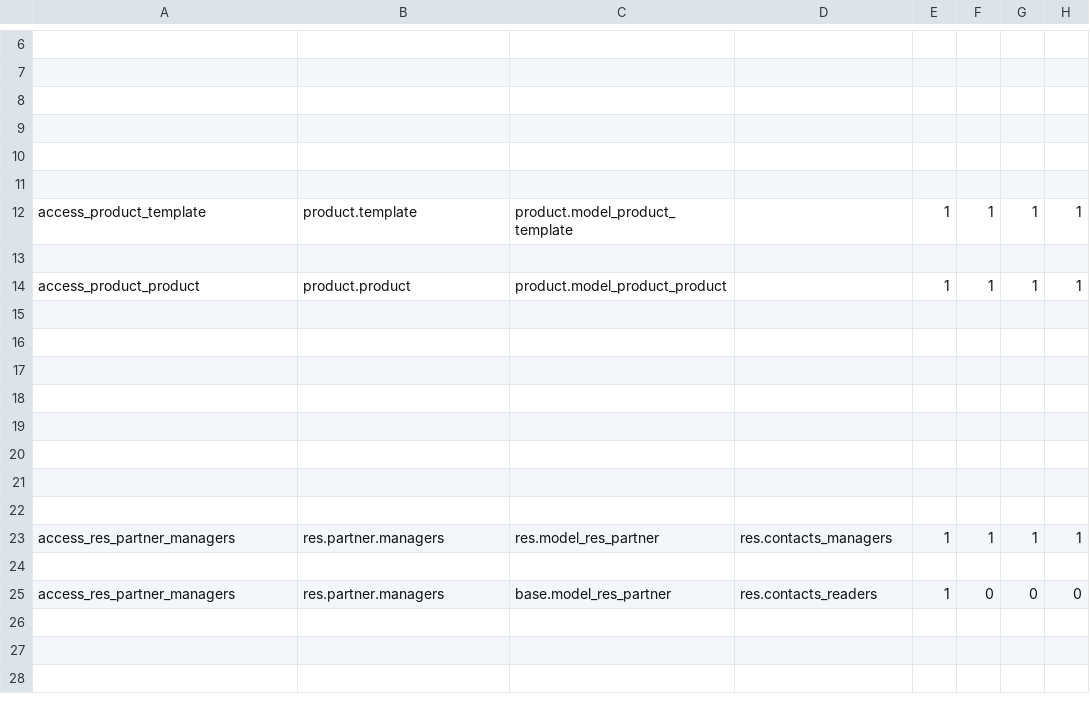
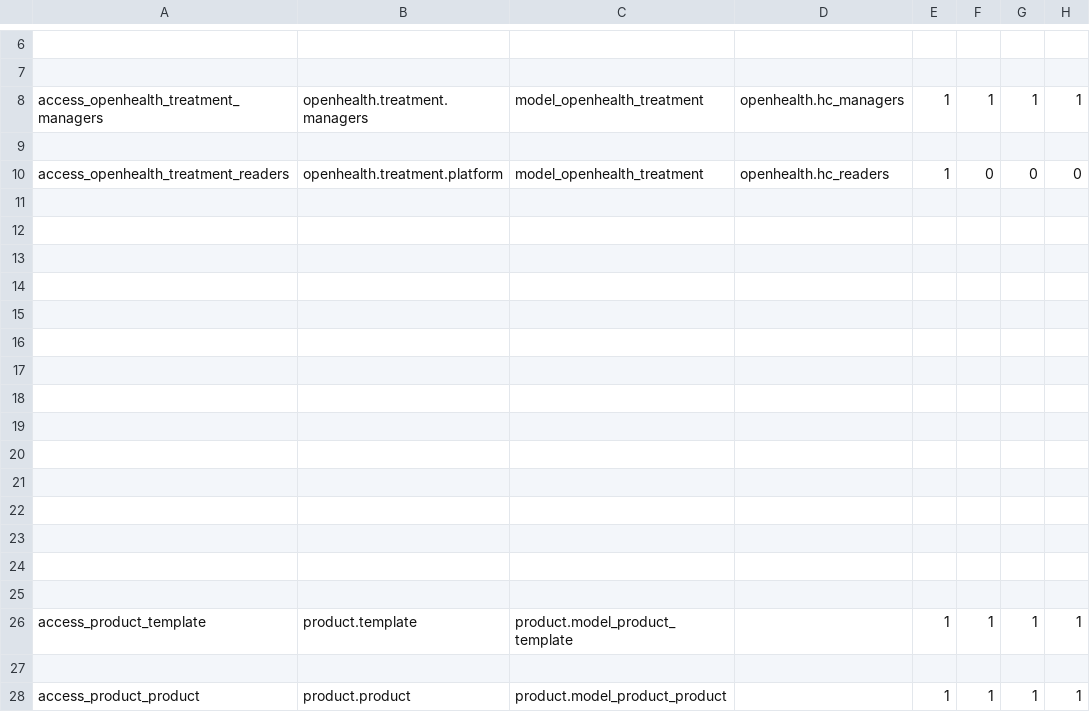
Before and after one commit to gibil5/openhealth, a CSV file: security/ir.model.access.trash.csv, drawn as a sheet; only a part is shown, gaps mark what is left out; the shorter side is filled out with more unchanged rows.

```diff
--- a/security/ir.model.access.trash.csv
+++ b/security/ir.model.access.trash.csv
@@ -7,2 +7,16 @@
 
+access_openhealth_treatment_managers,openhealth.treatment.managers,model_openhealth_treatment,openhealth.hc_managers,1,1,1,1
+
+access_openhealth_treatment_readers,openhealth.treatment.platform,model_openhealth_treatment,openhealth.hc_readers,1,0,0,0
+
+
+
+
+
+
+
+
+
+
+
 
```
Also changed, not shown: security/ir.model.access.csv, 1 other file.
